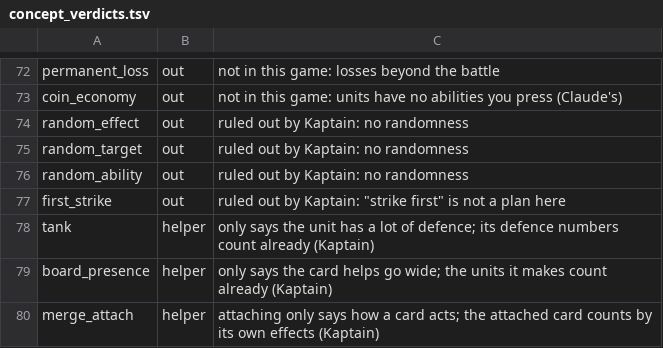
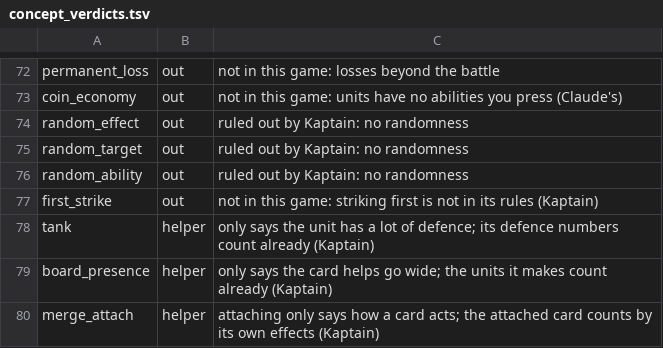
Before and after one commit to npgeorgiou/three-bases, a TSV file: factions/wheel/work/concept_verdicts.tsv, drawn as a sheet; only a part is shown, gaps mark what is left out.

```diff
--- a/factions/wheel/work/concept_verdicts.tsv
+++ b/factions/wheel/work/concept_verdicts.tsv
@@ -76,3 +76,3 @@ random_target	out	ruled out by Kaptain: no randomness
 random_ability	out	ruled out by Kaptain: no randomness
-first_strike	out	ruled out by Kaptain: "strike first" is not a plan here
+first_strike	out	not in this game: striking first is not in its rules (Kaptain)
 tank	helper	only says the unit has a lot of defence; its defence numbers count already (Kaptain)
```
Also changed, not shown: factions/wheel/work/concepts.tsv, 3 other files.
